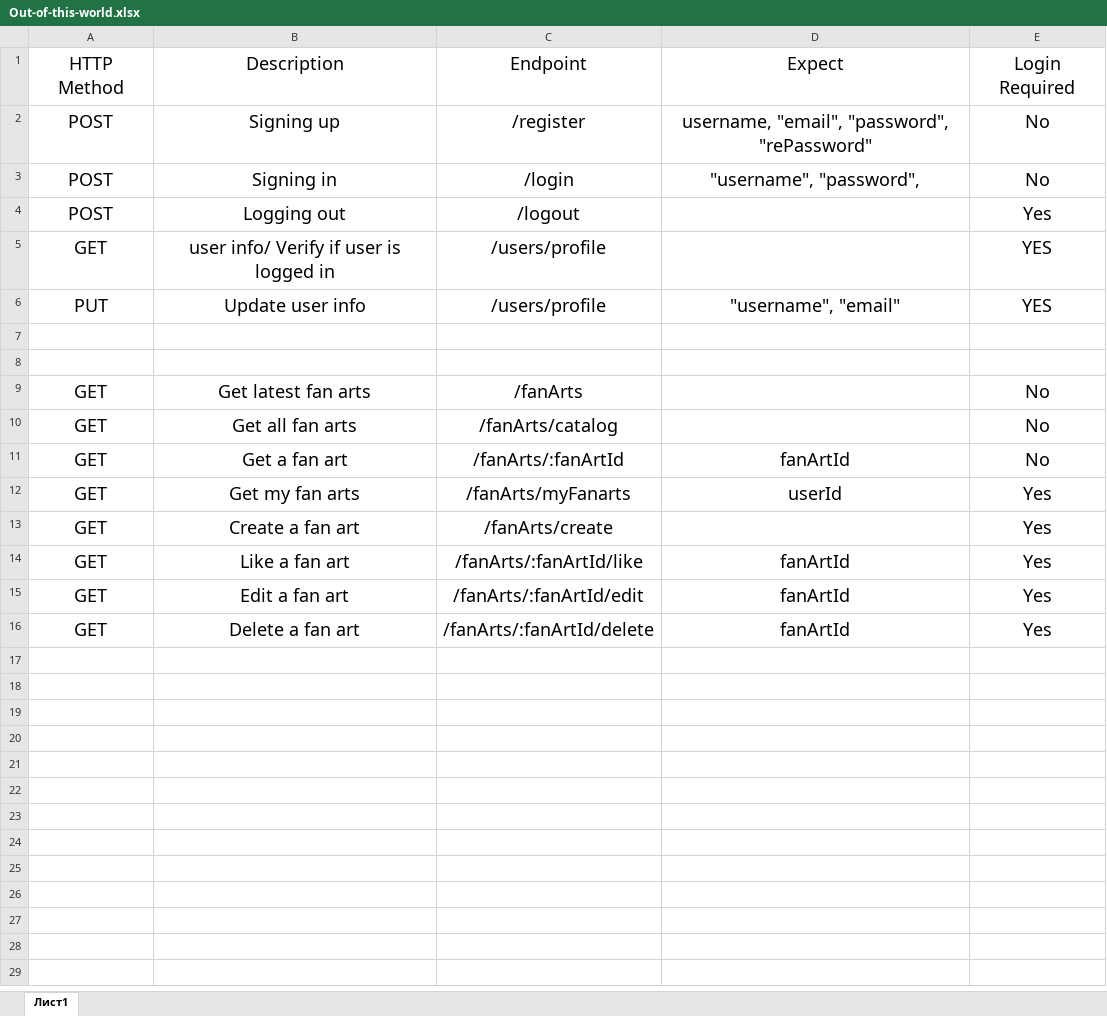
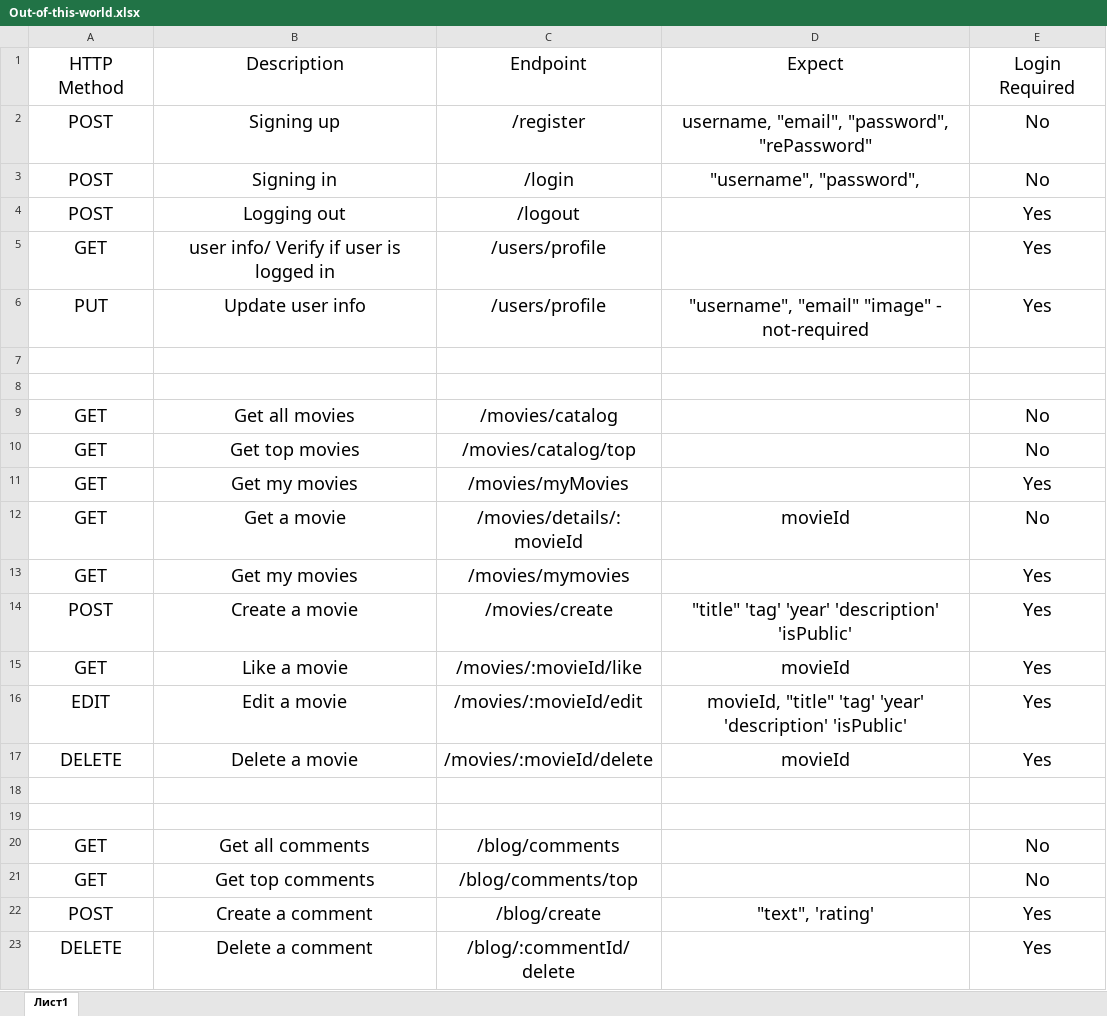
Before and after one commit to IvanIvanov3000/react-project, an Excel workbook: server/Out-of-this-world.xlsx, sheet Лист1, drawn as a sheet; values as stored, in another font and other column widths than the file's, no borders; table styles not drawn; removed rows and columns are numbered as before the commit, all else as after; the diff names each change by its address in the sheet, - before the commit and + after, or states it on an @@ line.

Commit message:
Chnage the excel file to show better more accurate server requests

```diff
--- a/server/Out-of-this-world.xlsx (sheet Лист1)
+++ b/server/Out-of-this-world.xlsx (sheet Лист1)
-E5:E6: YES
+E5:E6: Yes
-D6: "username", "email"
+D6: "username", "email" "image" - not-required
-B9: Get latest fan arts
+B9: Get all movies
-C9: /fanArts
+C9: /movies/catalog
-B10: Get all fan arts
+B10: Get top movies
-C10: /fanArts/catalog
+C10: /movies/catalog/top
+row 11: GET | Get my movies | /movies/myMovies |  | Yes
-B12: Get a fan art
+B12: Get a movie
-C12: /fanArts/:fanArtId
+C12: /movies/details/:movieId
-D12: fanArtId
+D12: movieId
-row 12: GET | Get my fan arts | /fanArts/myFanarts | userId | Yes
-B13: Create a fan art
+B13: Get my movies
-C13: /fanArts/create
+C13: /movies/mymovies
+row 14: POST | Create a movie | /movies/create | "title" 'tag' 'year' 'description' 'isPublic' | Yes
-B15: Like a fan art
+B15: Like a movie
-C15: /fanArts/:fanArtId/like
+C15: /movies/:movieId/like
-D15: fanArtId
+D15: movieId
+row 16: EDIT | Edit a movie | /movies/:movieId/edit | movieId, "title" 'tag' 'year' 'description' 'isPublic' | Yes
+row 17: DELETE | Delete a movie | /movies/:movieId/delete | movieId | Yes
-row 18: GET | Edit a fan art | /fanArts/:fanArtId/edit | fanArtId | Yes
+row 18: (empty)
-row 19: GET | Delete a fan art | /fanArts/:fanArtId/delete | fanArtId | Yes
+row 19: (empty)
+row 20: GET | Get all comments | /blog/comments |  | No
+row 21: GET | Get top comments | /blog/comments/top |  | No
+row 22: POST | Create a comment | /blog/create | "text", 'rating' | Yes
+row 23: DELETE | Delete a comment | /blog/:commentId/delete |  | Yes
```
